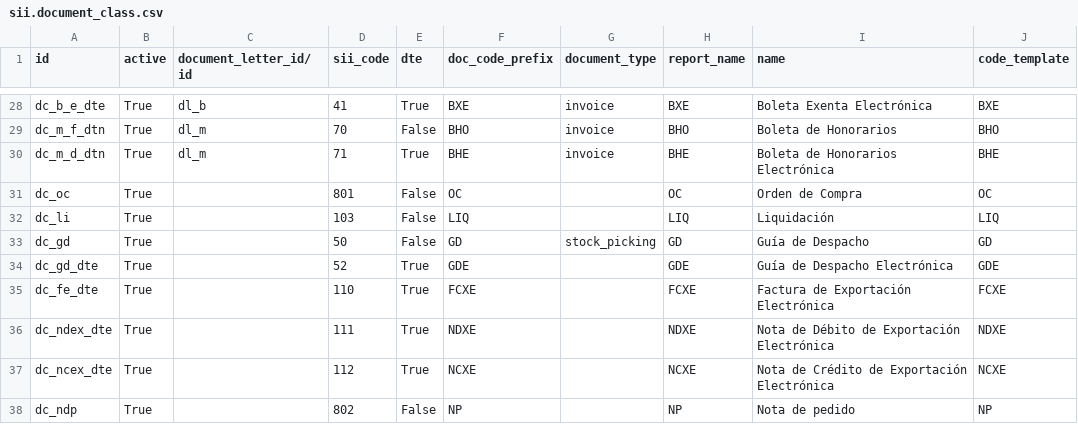
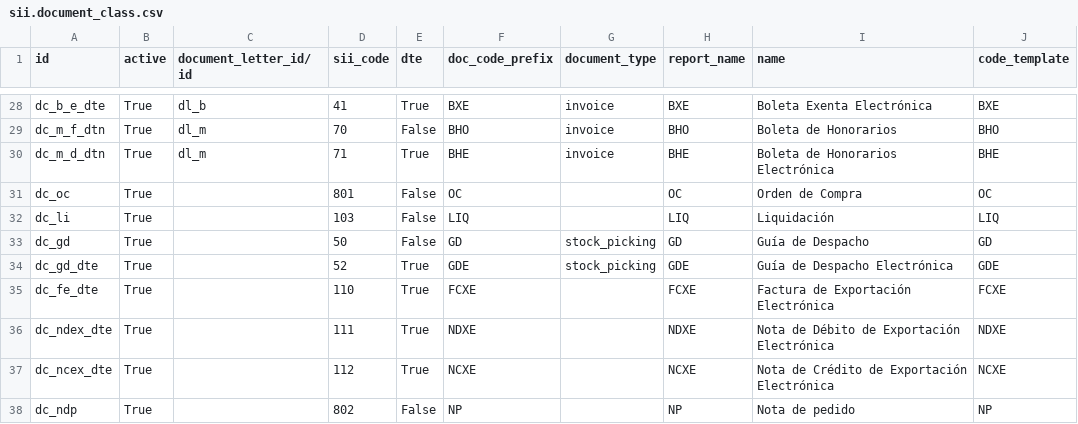
Before and after one commit to thechoiceone/l10n_cl_invoice, a CSV file: data/sii.document_class.csv, drawn as a sheet; only a part is shown, gaps mark what is left out.

Commit message:
[FIX] tipo para GDE

```diff
--- a/data/sii.document_class.csv
+++ b/data/sii.document_class.csv
@@ -33,3 +33,3 @@ dc_li,True,,103,False,LIQ,,LIQ ,Liquidación,LIQ
 dc_gd,True,,50,False,GD,stock_picking,GD ,Guía de Despacho,GD
-dc_gd_dte,True,,52,True,GDE,,GDE ,Guía de Despacho Electrónica,GDE
+dc_gd_dte,True,,52,True,GDE,stock_picking,GDE ,Guía de Despacho Electrónica,GDE
 dc_fe_dte,True,,110,True,FCXE,,FCXE ,Factura de Exportación Electrónica,FCXE
```
